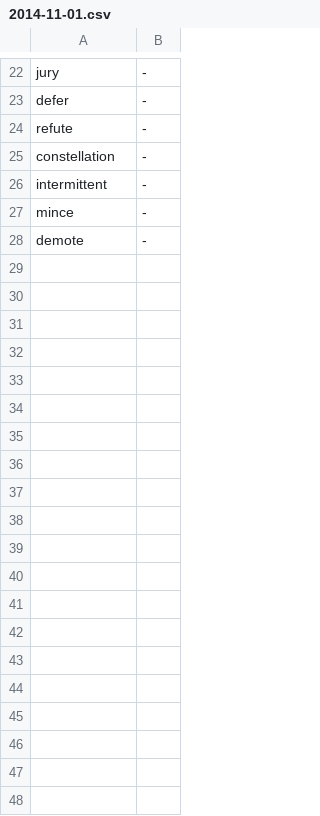
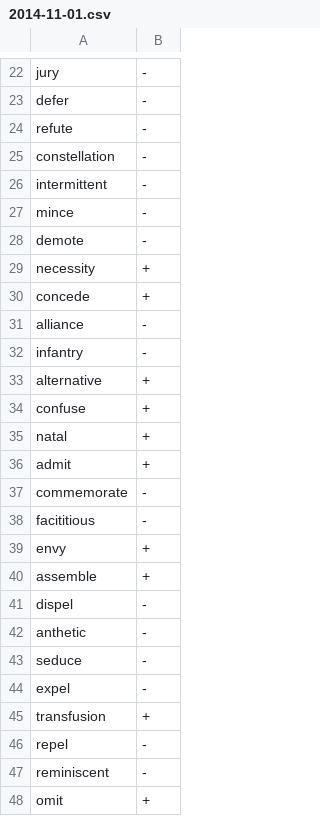
Before and after one commit to syou6162/etymology-english, a CSV file: logs/2014-11-01.csv, drawn as a sheet; only a part is shown, gaps mark what is left out; the diff covers the shown part only; the diff names each change by its address in the sheet, - before the commit and + after, or states it on an @@ line.

Commit message:
Update 2014-11-01.csv

```diff
--- a/logs/2014-11-01.csv
+++ b/logs/2014-11-01.csv
+row 29: necessity | +
+row 30: concede | +
+row 31: alliance | -
+row 32: infantry | -
+row 33: alternative | +
+row 34: confuse | +
+row 35: natal | +
+row 36: admit | +
+row 37: commemorate | -
+row 38: facititious | -
+row 39: envy | +
+row 40: assemble | +
+row 41: dispel | -
+row 42: anthetic | -
+row 43: seduce | -
+row 44: expel | -
+row 45: transfusion | +
+row 46: repel | -
+row 47: reminiscent | -
+row 48: omit | +
```
Also changed, not shown: 31 added rows elsewhere in this file.
